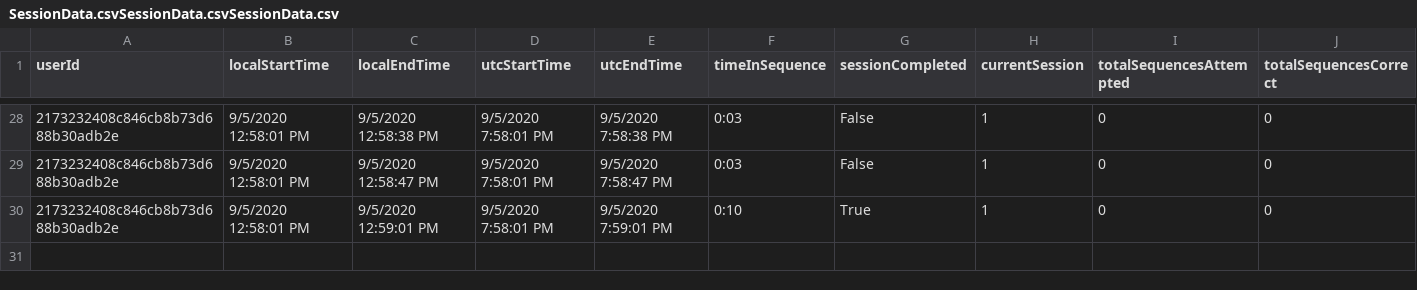
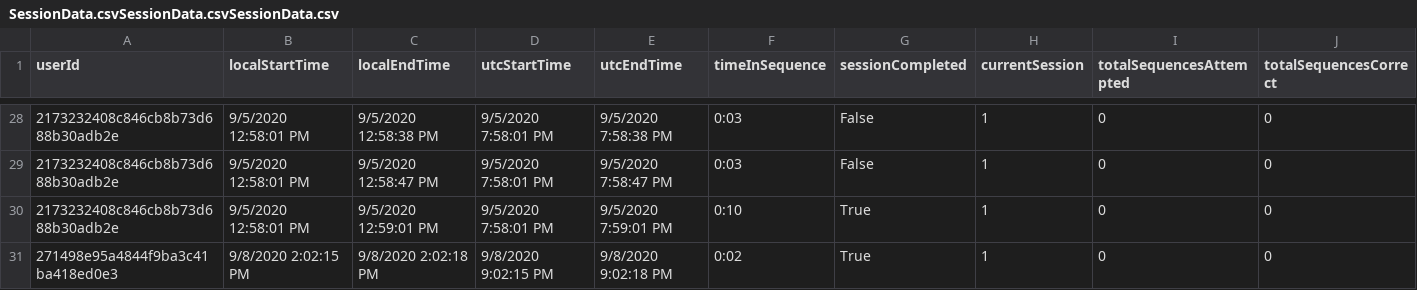
Before and after one commit to ReGame-VR/ReGame-Cognitive-Project, a CSV file: ReGameCognitive/Assets/Resources/SessionData.csvSessionData.csvSessionData.csv, drawn as a sheet; only a part is shown, gaps mark what is left out; rows hold the shown columns only; the diff names each change by its address in the sheet, - before the commit and + after, or states it on an @@ line.

```diff
--- a/ReGameCognitive/Assets/Resources/SessionData.csvSessionData.csvSessionData.csv
+++ b/ReGameCognitive/Assets/Resources/SessionData.csvSessionData.csvSessionData.csv
+row 31: 271498e95a4844f9ba3c41ba418ed0e3 | 9/8/2020 2:02:15 PM | 9/8/2020 2:02:18 PM | 9/8/2020 9:02:15 PM | 9/8/2020 9:02:18 PM | 0:02 | True | 1 | 0 | 0
```
Also changed, not shown: ReGameCognitive/Assets/Resources/SessionData.csv, ReGameCognitive/Assets/Resources/SessionData.csvSessionData.csv, 7 other files.
